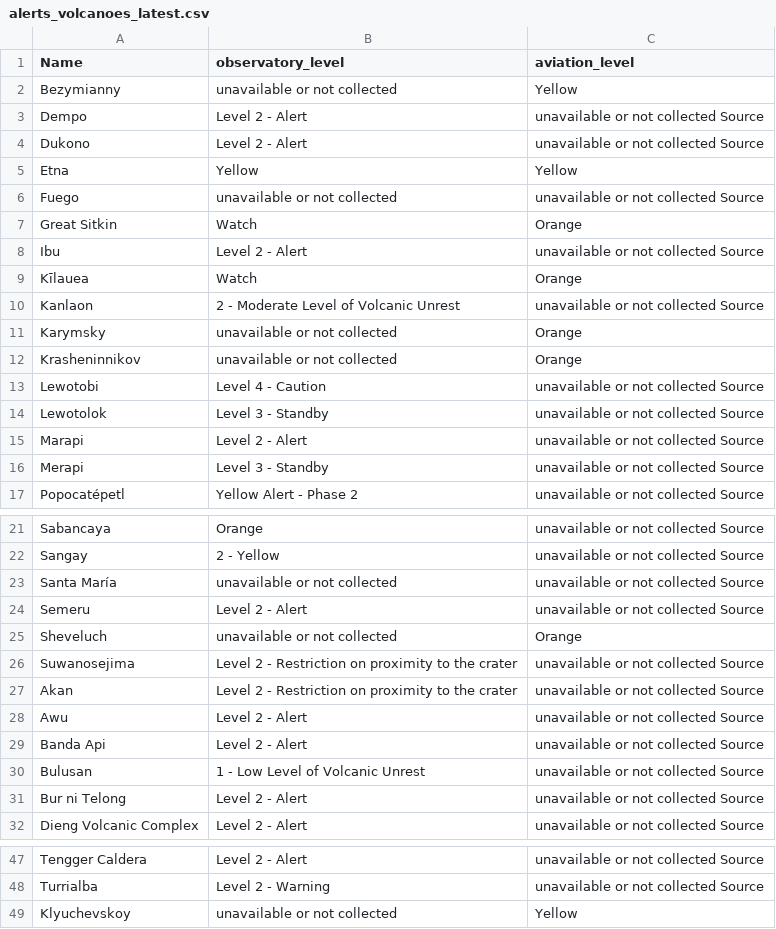
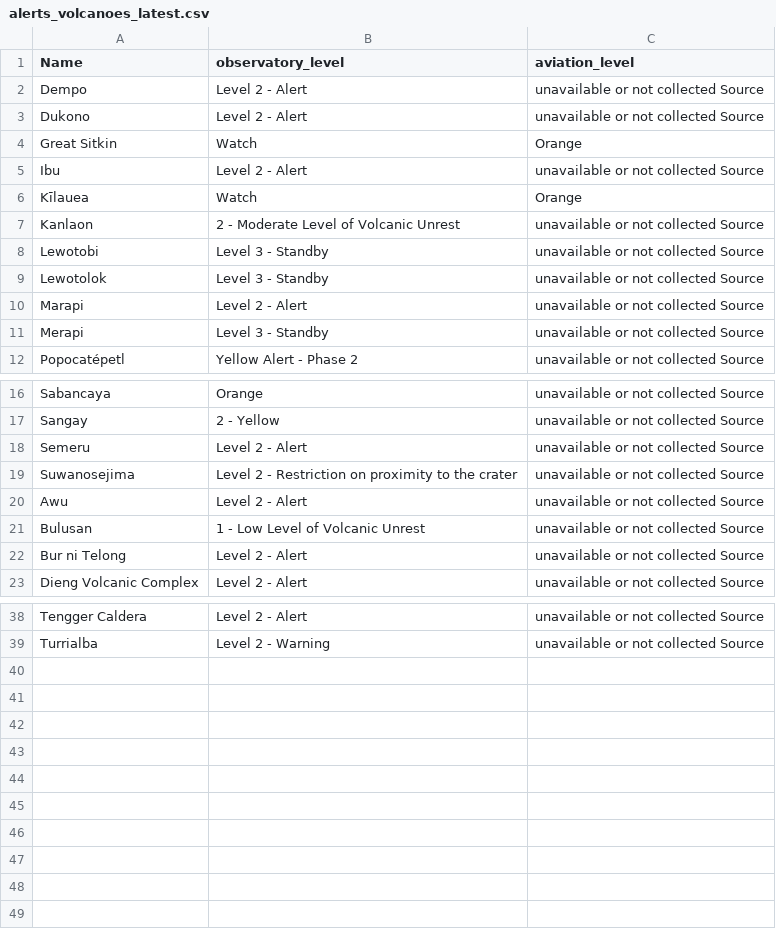
Before and after one commit to oGillet/SafeVolcano, a CSV file: ETL/app/data/alerts_volcanoes_latest.csv, drawn as a sheet; only a part is shown, gaps mark what is left out; the diff covers the shown part only.

```diff
--- a/ETL/app/data/alerts_volcanoes_latest.csv
+++ b/ETL/app/data/alerts_volcanoes_latest.csv
@@ -1,7 +1,4 @@
 Name,observatory_level,aviation_level
-Bezymianny,unavailable or not collected,Yellow
 Dempo,Level 2 - Alert,unavailable or not collected Source
 Dukono,Level 2 - Alert,unavailable or not collected Source
-Etna,Yellow,Yellow
-Fuego,unavailable or not collected,unavailable or not collected Source
 Great Sitkin,Watch,Orange
@@ -10,5 +7,3 @@ Kīlauea,Watch,Orange
 Kanlaon,2 - Moderate Level of Volcanic Unrest,unavailable or not collected Source
-Karymsky,unavailable or not collected,Orange
-Krasheninnikov,unavailable or not collected,Orange
-Lewotobi,Level 4 - Caution,unavailable or not collected Source
+Lewotobi,Level 3 - Standby,unavailable or not collected Source
 Lewotolok,Level 3 - Standby,unavailable or not collected Source
@@ -22,9 +17,5 @@ Sabancaya,Orange,unavailable or not collected Source
 Sangay,2 - Yellow,unavailable or not collected Source
-Santa María,unavailable or not collected,unavailable or not collected Source
 Semeru,Level 2 - Alert,unavailable or not collected Source
-Sheveluch,unavailable or not collected,Orange
 Suwanosejima,Level 2 - Restriction on proximity to the crater,unavailable or not collected Source
-Akan,Level 2 - Restriction on proximity to the crater,unavailable or not collected Source
 Awu,Level 2 - Alert,unavailable or not collected Source
-Banda Api,Level 2 - Alert,unavailable or not collected Source
 Bulusan,1 - Low Level of Volcanic Unrest,unavailable or not collected Source
@@ -48,2 +39 @@ Tengger Caldera,Level 2 - Alert,unavailable or not collected Source
 Turrialba,Level 2 - Warning,unavailable or not collected Source
-Klyuchevskoy,unavailable or not collected,Yellow
```
Also changed, not shown: 1 added row, 1 removed row and 1 edited cell elsewhere in this file, ETL/app/data/risk_by_volcano.csv, 9 other files.
